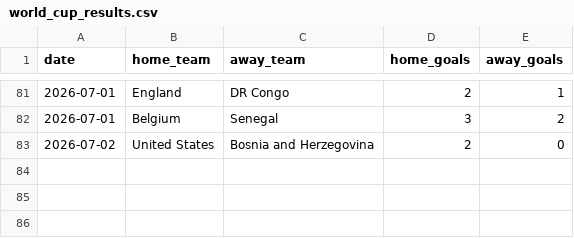
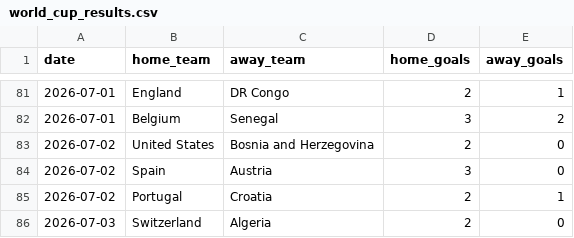
Before and after one commit to zuazo99/Mundial2026, a CSV file: data/world_cup_results.csv, drawn as a sheet; only a part is shown, gaps mark what is left out; the diff names each change by its address in the sheet, - before the commit and + after, or states it on an @@ line.

```diff
--- a/data/world_cup_results.csv
+++ b/data/world_cup_results.csv
+row 84: 2026-07-02 | Spain | Austria | 3 | 0
+row 85: 2026-07-02 | Portugal | Croatia | 2 | 1
+row 86: 2026-07-03 | Switzerland | Algeria | 2 | 0
```
Also changed, not shown: data/ai_models/xg_preds_J1_gemaldini_complete.csv, data/ai_models/xg_preds_J2_dav_gpo_complete.csv, 30 other files.
